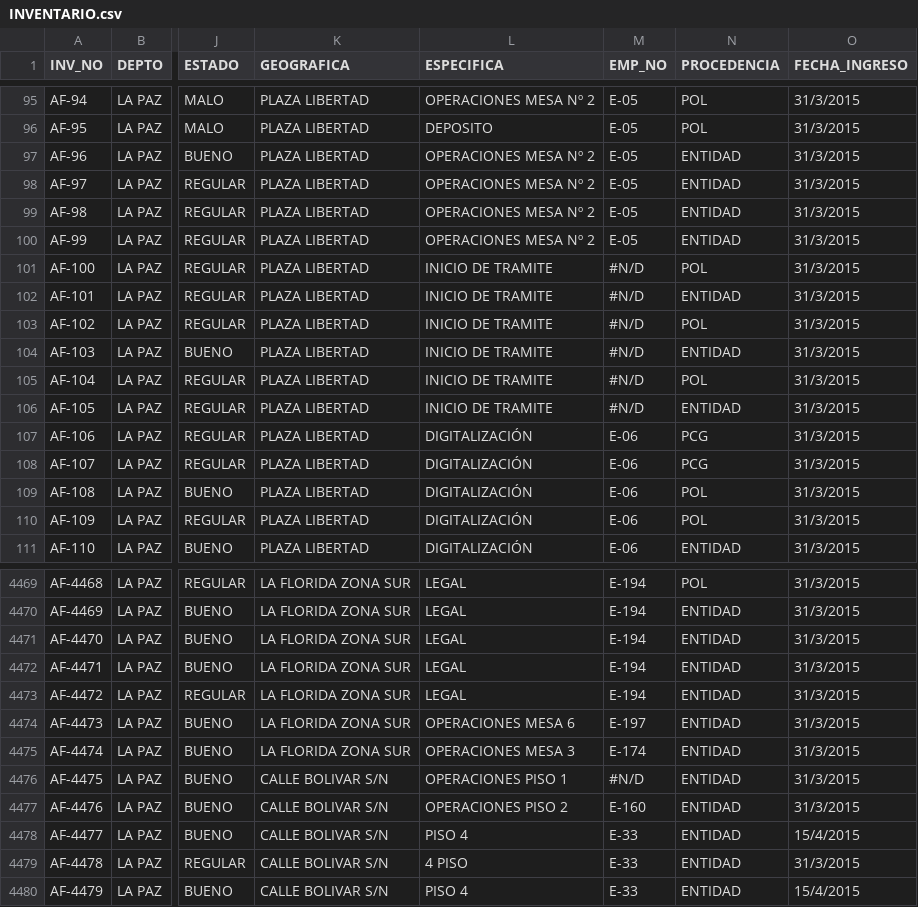
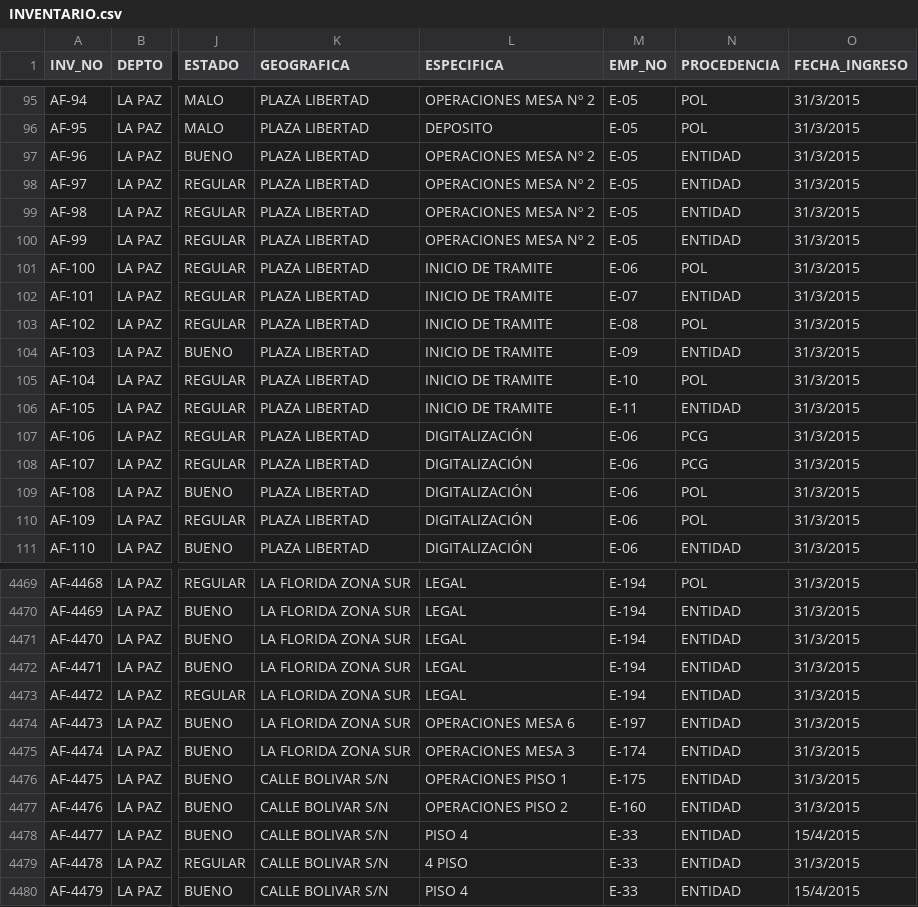
Before and after one commit to EwinGoo/PROYECTO-SOFTWARE, a CSV file: DataBase/INVENTARIO.csv, drawn as a sheet; only a part is shown, gaps mark what is left out; the diff names each change by its address in the sheet, - before the commit and + after, or states it on an @@ line.

```diff
--- a/DataBase/INVENTARIO.csv
+++ b/DataBase/INVENTARIO.csv
-M101 (EMP_NO): #N/D
+M101 (EMP_NO): E-06
-M102 (EMP_NO): #N/D
+M102 (EMP_NO): E-07
-M103 (EMP_NO): #N/D
+M103 (EMP_NO): E-08
-M104 (EMP_NO): #N/D
+M104 (EMP_NO): E-09
-M105 (EMP_NO): #N/D
+M105 (EMP_NO): E-10
-M106 (EMP_NO): #N/D
+M106 (EMP_NO): E-11
-M4476 (EMP_NO): #N/D
+M4476 (EMP_NO): E-175
```
Also changed, not shown: DataBase/PARTIDA.csv, DataBase/usuario.csv, 3 other files.
